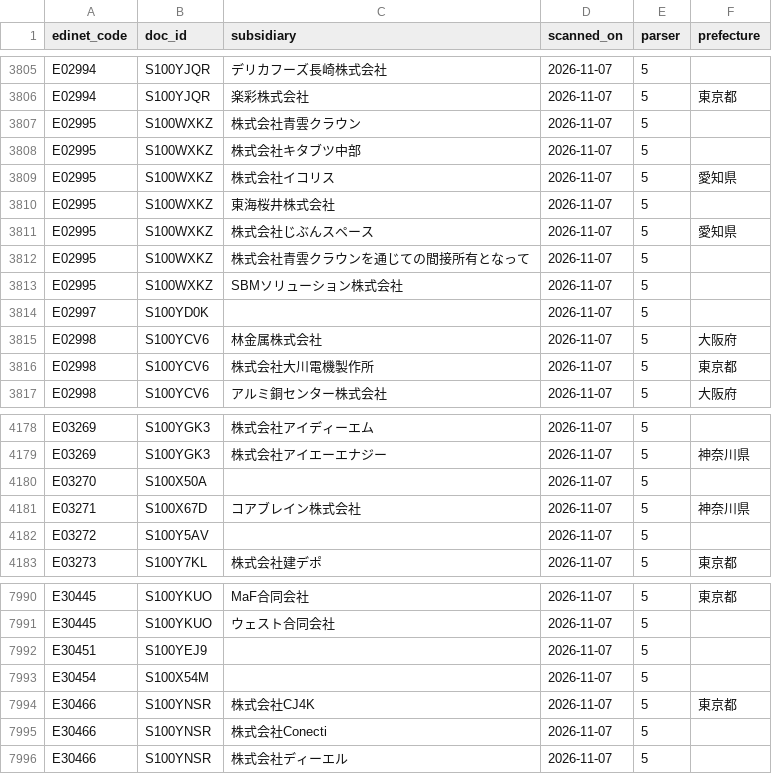
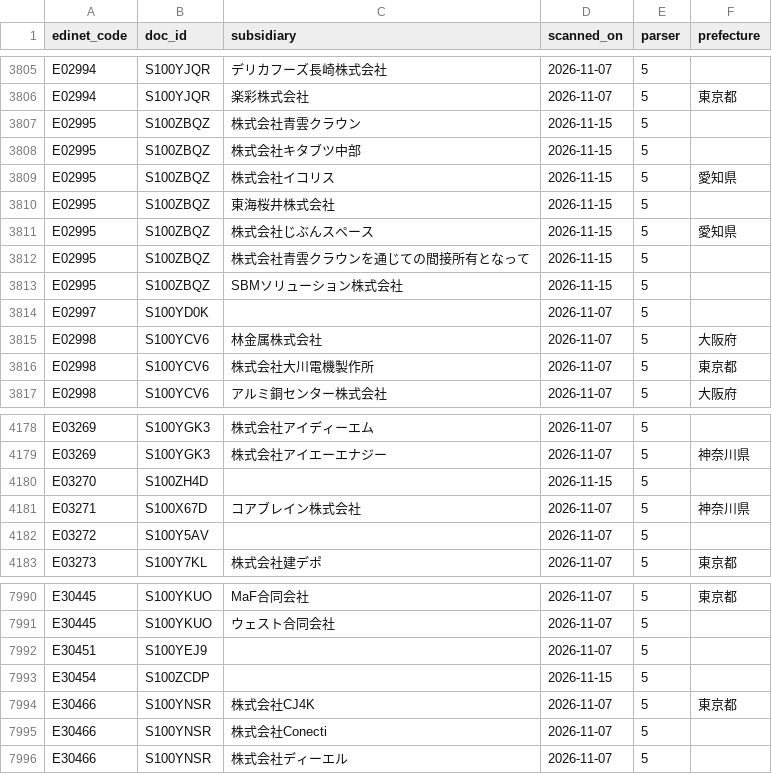
Before and after one commit to suminot/mailauth-observatory, a CSV file: configs/domains/subsidiaries.csv, drawn as a sheet; only a part is shown, gaps mark what is left out.

```diff
--- a/configs/domains/subsidiaries.csv
+++ b/configs/domains/subsidiaries.csv
@@ -3806,9 +3806,9 @@ E02994,S100YJQR,デリカフーズ長崎株式会社,2026-11-07,5,
 E02994,S100YJQR,楽彩株式会社,2026-11-07,5,東京都
-E02995,S100WXKZ,株式会社青雲クラウン,2026-11-07,5,
-E02995,S100WXKZ,株式会社キタブツ中部,2026-11-07,5,
-E02995,S100WXKZ,株式会社イコリス,2026-11-07,5,愛知県
-E02995,S100WXKZ,東海桜井株式会社,2026-11-07,5,
-E02995,S100WXKZ,株式会社じぶんスペース,2026-11-07,5,愛知県
-E02995,S100WXKZ,株式会社青雲クラウンを通じての間接所有となって,2026-11-07,5,
-E02995,S100WXKZ,SBMソリューション株式会社,2026-11-07,5,
+E02995,S100ZBQZ,株式会社青雲クラウン,2026-11-15,5,
+E02995,S100ZBQZ,株式会社キタブツ中部,2026-11-15,5,
+E02995,S100ZBQZ,株式会社イコリス,2026-11-15,5,愛知県
+E02995,S100ZBQZ,東海桜井株式会社,2026-11-15,5,
+E02995,S100ZBQZ,株式会社じぶんスペース,2026-11-15,5,愛知県
+E02995,S100ZBQZ,株式会社青雲クラウンを通じての間接所有となって,2026-11-15,5,
+E02995,S100ZBQZ,SBMソリューション株式会社,2026-11-15,5,
 E02997,S100YD0K,,2026-11-07,5,
@@ -4179,3 +4179,3 @@ E03269,S100YGK3,株式会社アイディーエム,2026-11-07,5,
 E03269,S100YGK3,株式会社アイエーエナジー,2026-11-07,5,神奈川県
-E03270,S100X50A,,2026-11-07,5,
+E03270,S100ZH4D,,2026-11-15,5,
 E03271,S100X67D,コアブレイン株式会社,2026-11-07,5,神奈川県
@@ -7992,3 +7992,3 @@ E30445,S100YKUO,ウェスト合同会社,2026-11-07,5,
 E30451,S100YEJ9,,2026-11-07,5,
-E30454,S100X54M,,2026-11-07,5,
+E30454,S100ZCDP,,2026-11-15,5,
 E30466,S100YNSR,株式会社CJ4K,2026-11-07,5,東京都
```
Also changed, not shown: configs/domains/koukoku_domains.csv.
